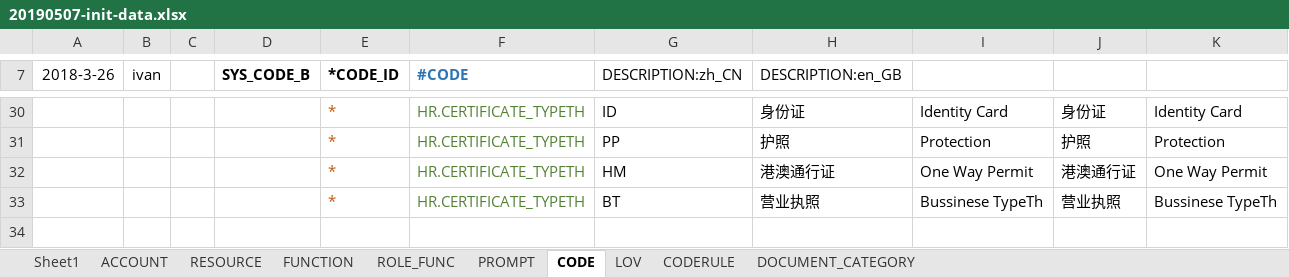
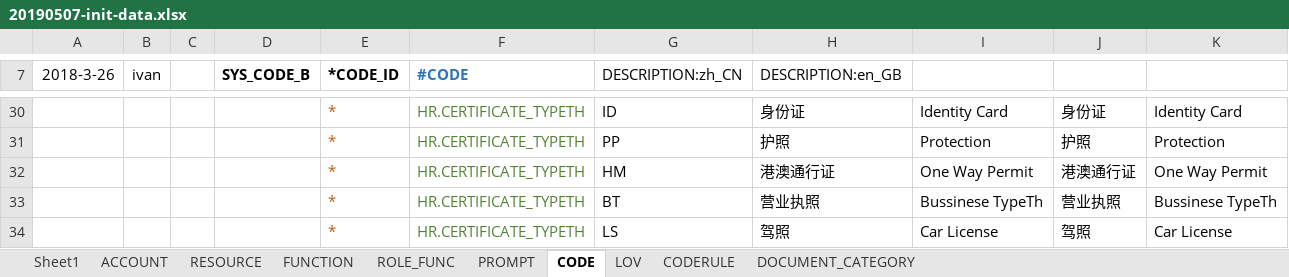
Before and after one commit to IvanStephenYuan/JRAP_Lease, an Excel workbook: jrap-crm-db/src/main/java/com/jingrui/jrap/db/data/20190507-init-data.xlsx, sheet CODE, drawn as a sheet; only a part is shown, gaps mark what is left out; values as stored, in another font and other column widths than the file's, no borders; the diff names each change by its address in the sheet, - before the commit and + after, or states it on an @@ line.

```diff
--- a/jrap-crm-db/src/main/java/com/jingrui/jrap/db/data/20190507-init-data.xlsx (sheet CODE)
+++ b/jrap-crm-db/src/main/java/com/jingrui/jrap/db/data/20190507-init-data.xlsx (sheet CODE)
+row 34:  |  |  |  | * | HR.CERTIFICATE_TYPETH | LS | 驾照 | Car License | 驾照 | Car License
```
Also changed, not shown: jrap-core-db/src/main/java/com/jingrui/jrap/db/data/core-init-data.xlsx, 5 other files.
